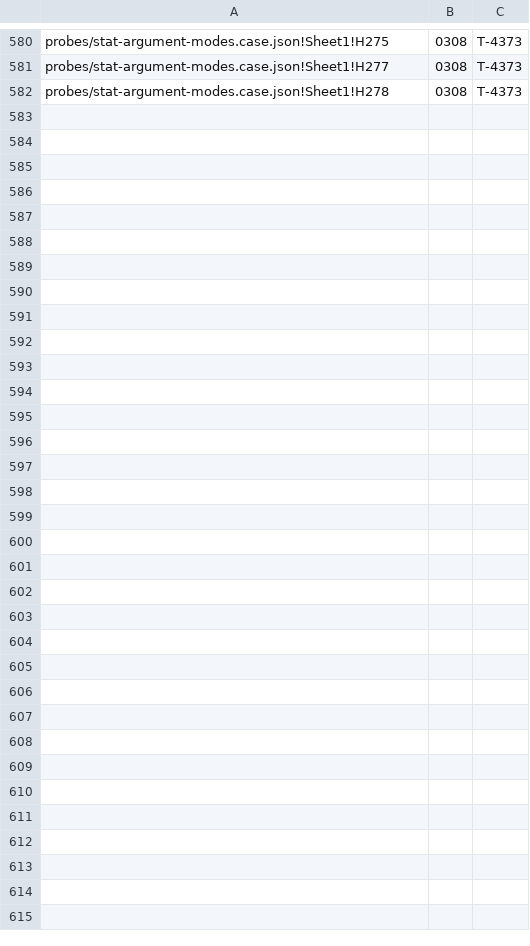
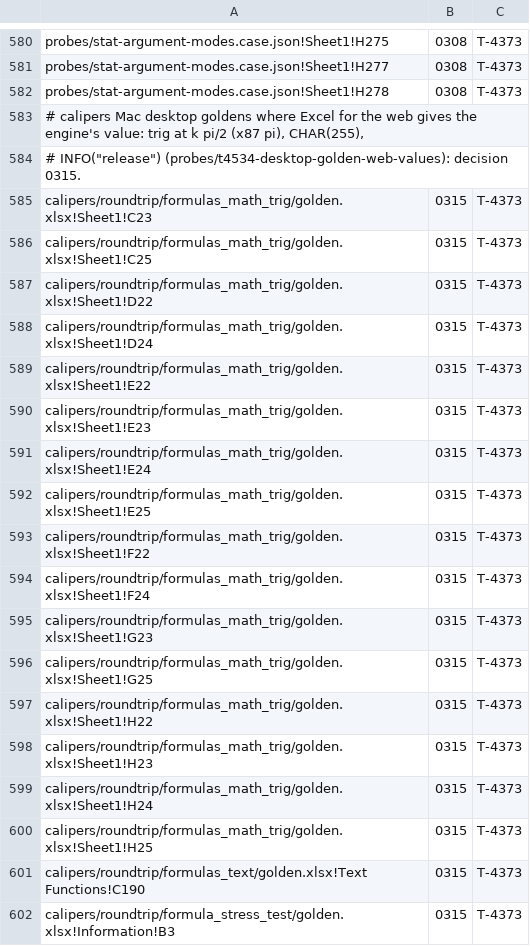
Before and after one commit to SteveCoInc/rustsheet, a TSV file: eval/milestones/phase1-exceptions.tsv, drawn as a sheet; only a part is shown, gaps mark what is left out.

```diff
--- a/eval/milestones/phase1-exceptions.tsv
+++ b/eval/milestones/phase1-exceptions.tsv
@@ -582 +582,21 @@ probes/stat-argument-modes.case.json!Sheet1!H277	0308	T-4373
 probes/stat-argument-modes.case.json!Sheet1!H278	0308	T-4373
+# calipers Mac desktop goldens where Excel for the web gives the engine's value: trig at k pi/2 (x87 pi), CHAR(255),
+# INFO("release") (probes/t4534-desktop-golden-web-values): decision 0315.
+calipers/roundtrip/formulas_math_trig/golden.xlsx!Sheet1!C23	0315	T-4373
+calipers/roundtrip/formulas_math_trig/golden.xlsx!Sheet1!C25	0315	T-4373
+calipers/roundtrip/formulas_math_trig/golden.xlsx!Sheet1!D22	0315	T-4373
+calipers/roundtrip/formulas_math_trig/golden.xlsx!Sheet1!D24	0315	T-4373
+calipers/roundtrip/formulas_math_trig/golden.xlsx!Sheet1!E22	0315	T-4373
+calipers/roundtrip/formulas_math_trig/golden.xlsx!Sheet1!E23	0315	T-4373
+calipers/roundtrip/formulas_math_trig/golden.xlsx!Sheet1!E24	0315	T-4373
+calipers/roundtrip/formulas_math_trig/golden.xlsx!Sheet1!E25	0315	T-4373
+calipers/roundtrip/formulas_math_trig/golden.xlsx!Sheet1!F22	0315	T-4373
+calipers/roundtrip/formulas_math_trig/golden.xlsx!Sheet1!F24	0315	T-4373
+calipers/roundtrip/formulas_math_trig/golden.xlsx!Sheet1!G23	0315	T-4373
+calipers/roundtrip/formulas_math_trig/golden.xlsx!Sheet1!G25	0315	T-4373
+calipers/roundtrip/formulas_math_trig/golden.xlsx!Sheet1!H22	0315	T-4373
+calipers/roundtrip/formulas_math_trig/golden.xlsx!Sheet1!H23	0315	T-4373
+calipers/roundtrip/formulas_math_trig/golden.xlsx!Sheet1!H24	0315	T-4373
+calipers/roundtrip/formulas_math_trig/golden.xlsx!Sheet1!H25	0315	T-4373
+calipers/roundtrip/formulas_text/golden.xlsx!Text Functions!C190	0315	T-4373
+calipers/roundtrip/formula_stress_test/golden.xlsx!Information!B3	0315	T-4373
```
Also changed, not shown: 10 other files.
